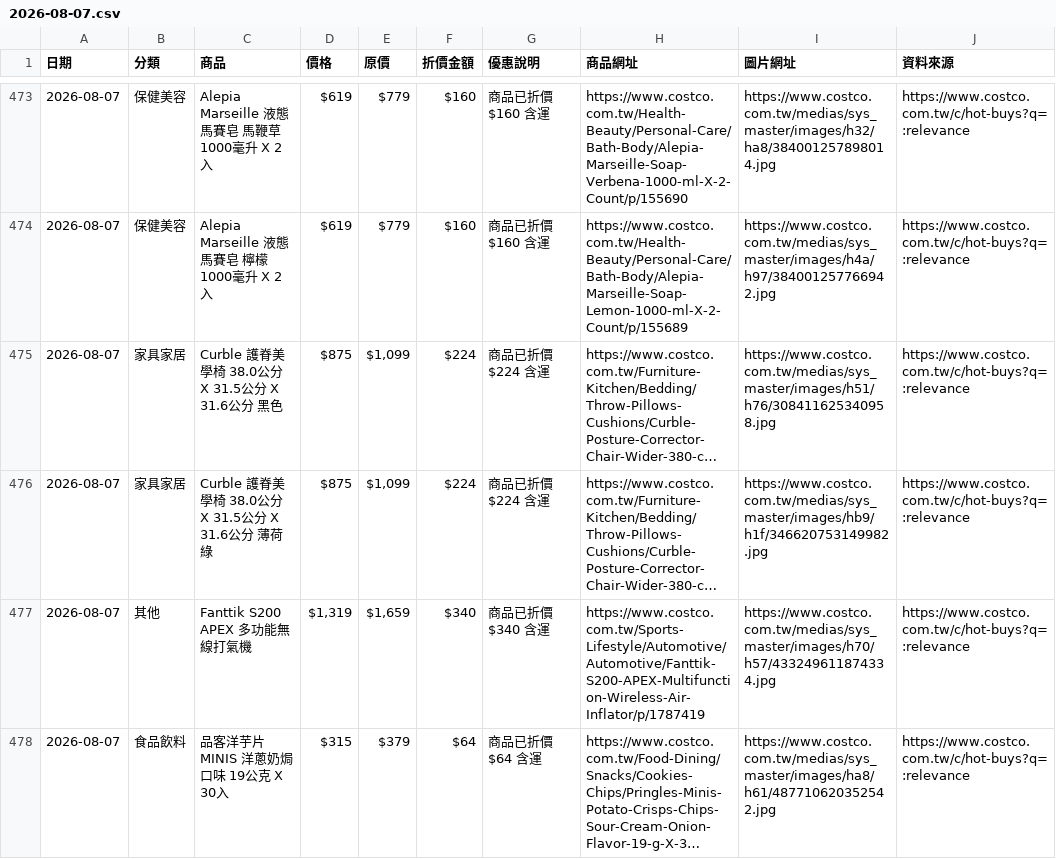
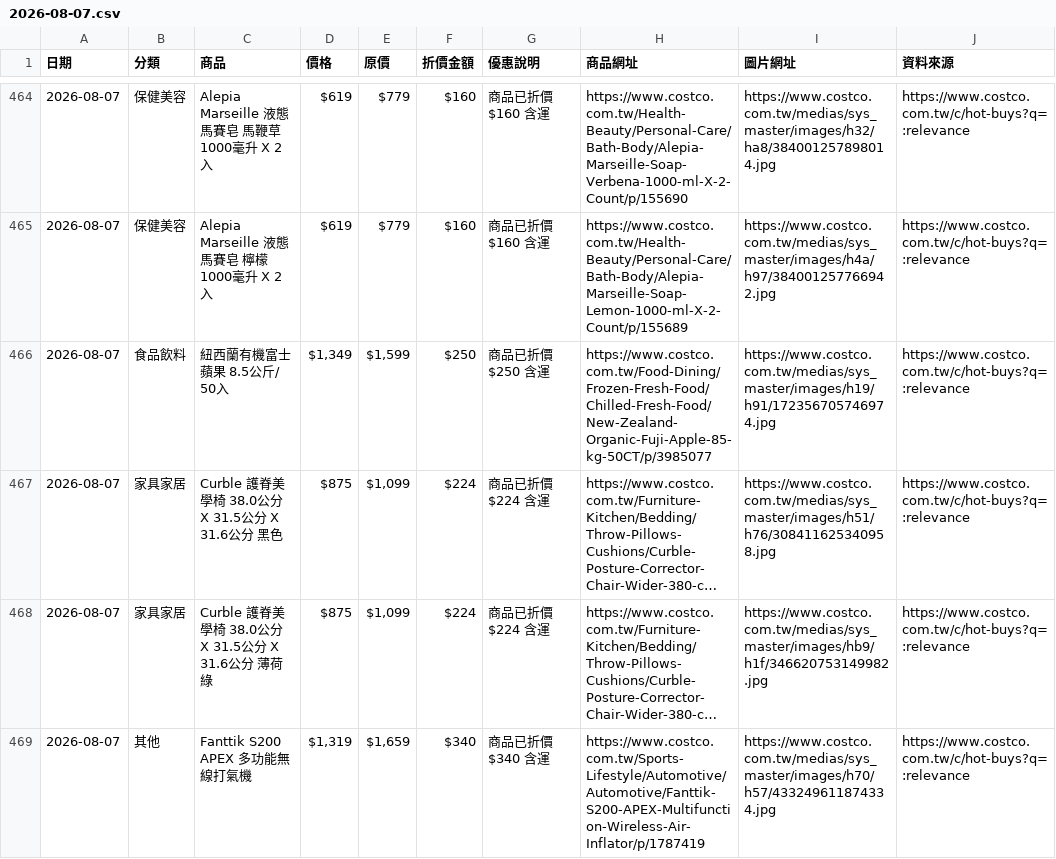
Before and after one commit to da199919-ux/costco-daily-deals, a CSV file: output/history/2026-08-07.csv, drawn as a sheet; only a part is shown, gaps mark what is left out; the shorter side is filled out with more unchanged rows; long unchanged cells end in …; the diff covers the shown part only; the diff names each change by its address in the sheet, - before the commit and + after, or states it on an @@ line.

```diff
--- a/output/history/2026-08-07.csv
+++ b/output/history/2026-08-07.csv
+row 466: 2026-08-07 | 食品飲料 | 紐西蘭有機富士蘋果 8.5公斤/ 50入 | $1,349 | $1,599 | $250 | 商品已折價$250 含運 | https://www.costco.com.tw/Food-Dining/Frozen-Fresh-Food/Chilled-Fresh-Food/New-Zealand-Organic-Fuji-Apple-85-kg-50CT/p/3985077 | https://www.costco.com.tw/medias/sys_master/images/h19/h91/172356705746974.jpg | https://www.costco.com.tw/c/hot-buys?q=:relevance
```
Also changed, not shown: 3 added rows, 6 removed rows, 7 moved rows and 14 edited cells elsewhere in this file, output/latest.csv, 4 other files.
